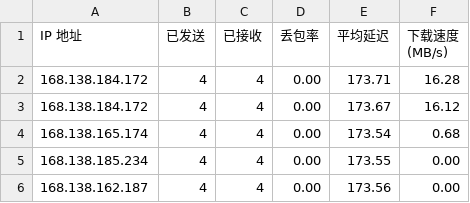
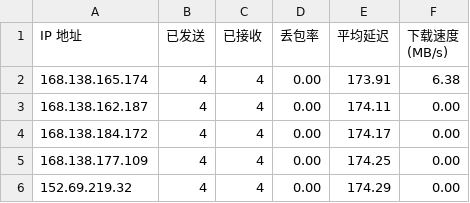
Before and after one commit to jmheqiao/CFCDN-Auto, a CSV file: CloudflareST/sg.csv, drawn as a sheet.

```diff
--- a/CloudflareST/sg.csv
+++ b/CloudflareST/sg.csv
@@ -1,6 +1,6 @@
 IP 地址,已发送,已接收,丢包率,平均延迟,下载速度 (MB/s)
-168.138.184.172,4,4,0.00,173.71,16.28
-168.138.184.172,4,4,0.00,173.67,16.12
-168.138.165.174,4,4,0.00,173.54,0.68
-168.138.185.234,4,4,0.00,173.55,0.00
-168.138.162.187,4,4,0.00,173.56,0.00
+168.138.165.174,4,4,0.00,173.91,6.38
+168.138.162.187,4,4,0.00,174.11,0.00
+168.138.184.172,4,4,0.00,174.17,0.00
+168.138.177.109,4,4,0.00,174.25,0.00
+152.69.219.32,4,4,0.00,174.29,0.00
```
Also changed, not shown: 2 other files.
